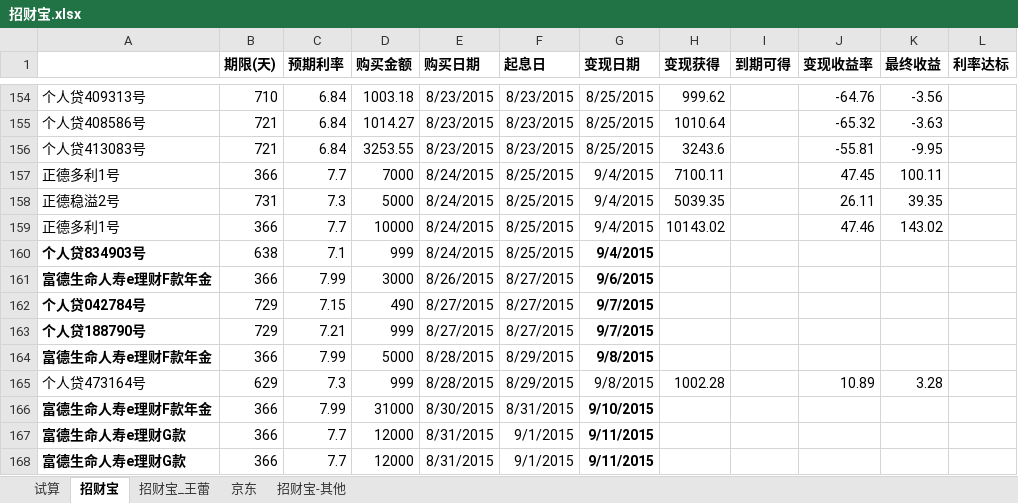
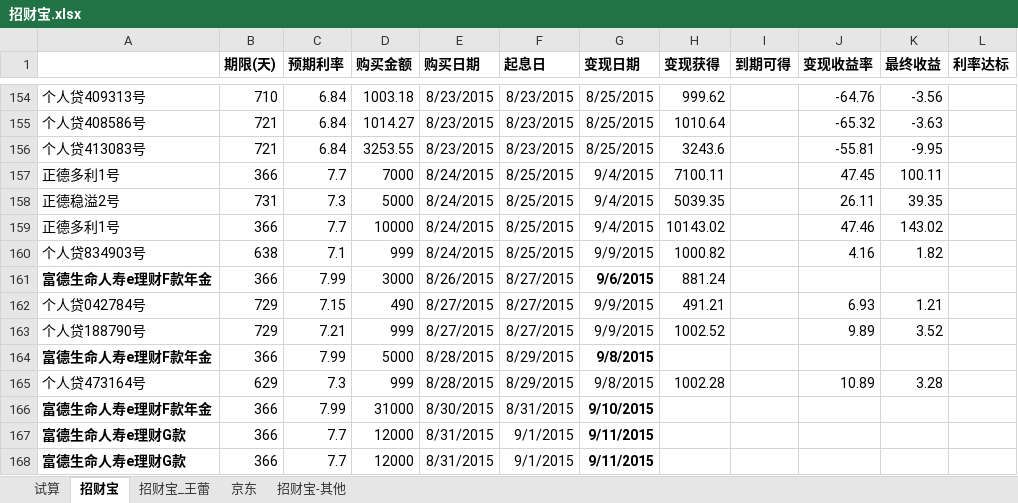
Before and after one commit to cnmud/832588m1pwG22w5t74PT0odv657C7m, an Excel workbook: 我的家/招财宝.xlsx, sheet 招财宝, drawn as a sheet; only a part is shown, gaps mark what is left out; values as stored, in another font and other column widths than the file's, no borders; the diff names each change by its address in the sheet, - before the commit and + after, or states it on an @@ line.

```diff
--- a/我的家/招财宝.xlsx (sheet 招财宝)
+++ b/我的家/招财宝.xlsx (sheet 招财宝)
-A160 bold: on
+A160 bold: off
-G160 (变现日期): 9/4/2015
+G160 (变现日期): 9/9/2015
-G160 bold: on
+G160 bold: off
-H160 (变现获得): (empty)
+H160 (变现获得): 1000.82
-J160 (变现收益率): (empty)
+J160 (变现收益率): 4.16
-K160 (最终收益): (empty)
+K160 (最终收益): 1.82
-H161 (变现获得): (empty)
+H161 (变现获得): 881.24
-A162:A163 bold: on
+A162:A163 bold: off
-G162:G163 (变现日期): 9/7/2015
+G162:G163 (变现日期): 9/9/2015
-G162:G163 bold: on
+G162:G163 bold: off
-H162 (变现获得): (empty)
+H162 (变现获得): 491.21
-J162 (变现收益率): (empty)
+J162 (变现收益率): 6.93
-K162 (最终收益): (empty)
+K162 (最终收益): 1.21
-H163 (变现获得): (empty)
+H163 (变现获得): 1002.52
-J163 (变现收益率): (empty)
+J163 (变现收益率): 9.89
-K163 (最终收益): (empty)
+K163 (最终收益): 3.52
```
Also changed, not shown: 1 other file.
